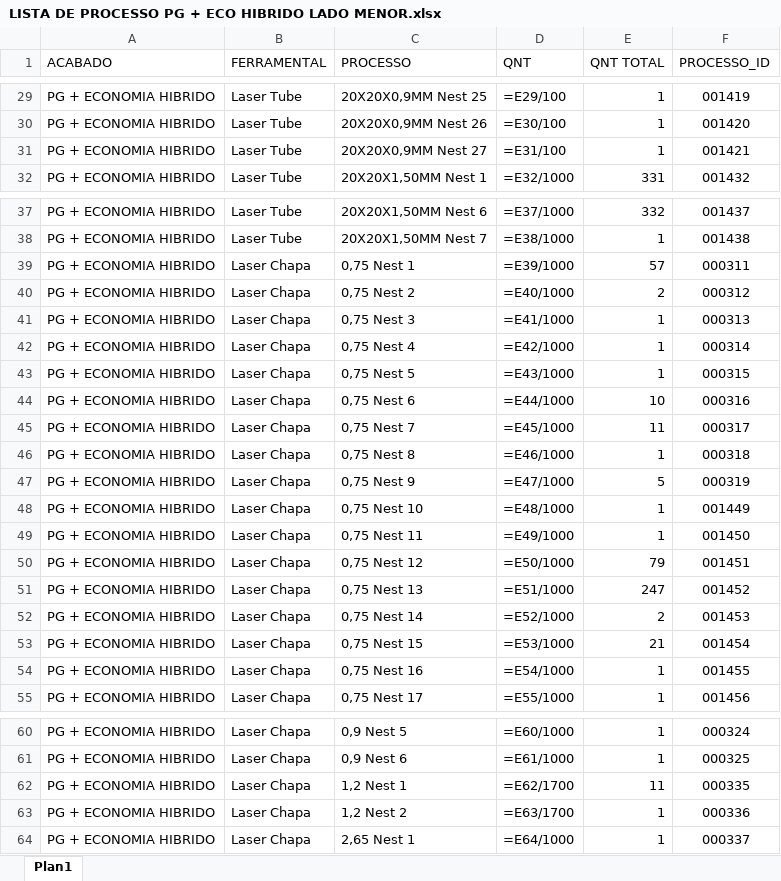
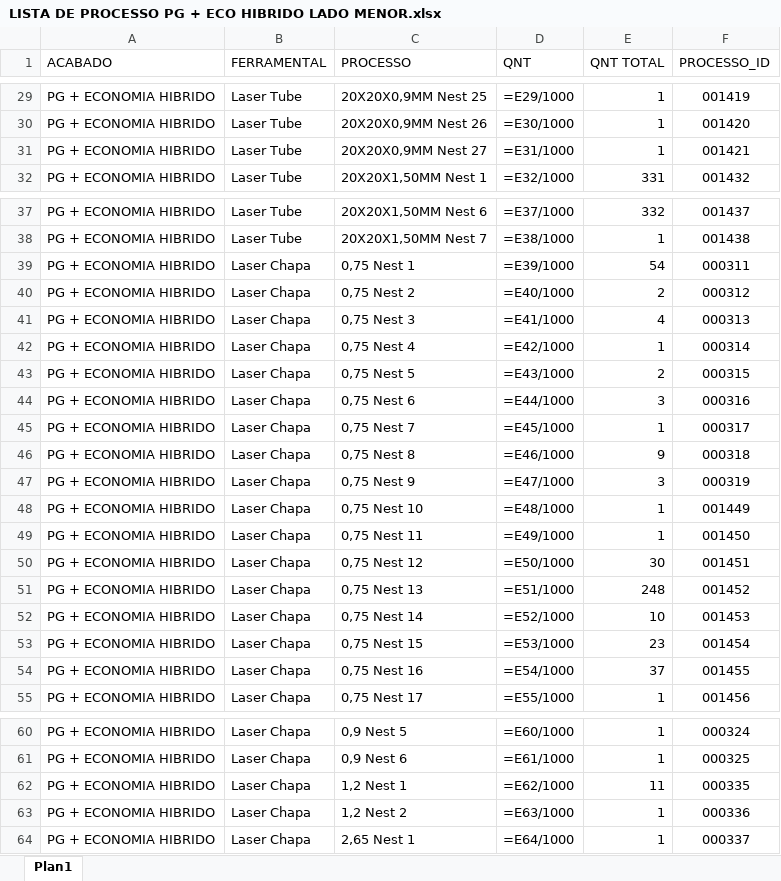
Before and after one commit to XicoMartins/PROJETOS-PAINEL-PRODUCAO-IA, an Excel workbook: planilhas/LISTA DE PROCESSO PG + ECO HIBRIDO LADO MENOR.xlsx, sheet Plan1, drawn as a sheet; only a part is shown, gaps mark what is left out; values as stored, in another font and other column widths than the file's, no borders; formulas without a stored value are shown as written; the diff covers the shown part only; the diff names each change by its address in the sheet, - before the commit and + after, or states it on an @@ line.

```diff
--- a/planilhas/LISTA DE PROCESSO PG + ECO HIBRIDO LADO MENOR.xlsx (sheet Plan1)
+++ b/planilhas/LISTA DE PROCESSO PG + ECO HIBRIDO LADO MENOR.xlsx (sheet Plan1)
-D29 (QNT): =E29/100
+D29 (QNT): =E29/1000
-D30 (QNT): =E30/100
+D30 (QNT): =E30/1000
-D31 (QNT): =E31/100
+D31 (QNT): =E31/1000
-E39 (QNT TOTAL): 57
+E39 (QNT TOTAL): 54
-E41 (QNT TOTAL): 1
+E41 (QNT TOTAL): 4
-E43 (QNT TOTAL): 1
+E43 (QNT TOTAL): 2
-E44 (QNT TOTAL): 10
+E44 (QNT TOTAL): 3
-E45 (QNT TOTAL): 11
+E45 (QNT TOTAL): 1
-E46 (QNT TOTAL): 1
+E46 (QNT TOTAL): 9
-E47 (QNT TOTAL): 5
+E47 (QNT TOTAL): 3
-E50 (QNT TOTAL): 79
+E50 (QNT TOTAL): 30
-E51 (QNT TOTAL): 247
+E51 (QNT TOTAL): 248
-E52 (QNT TOTAL): 2
+E52 (QNT TOTAL): 10
-E53 (QNT TOTAL): 21
+E53 (QNT TOTAL): 23
-E54 (QNT TOTAL): 1
+E54 (QNT TOTAL): 37
-D62 (QNT): =E62/1700
+D62 (QNT): =E62/1000
-D63 (QNT): =E63/1700
+D63 (QNT): =E63/1000
```
Also changed, not shown: 27 edited cells elsewhere in this sheet.
